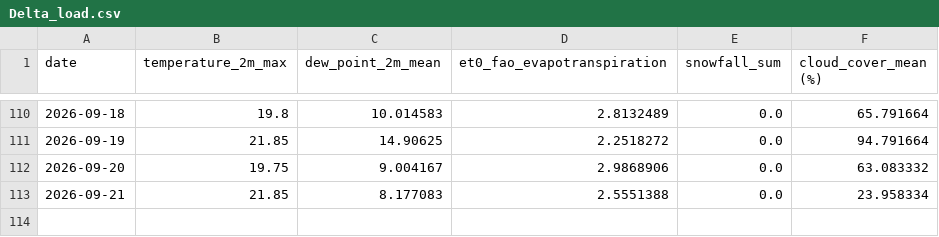
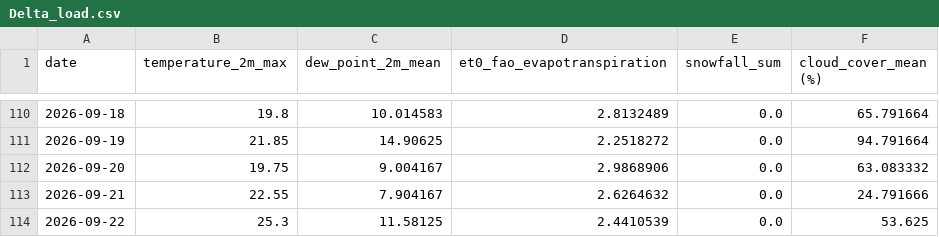
Before and after one commit to nitheshsrb/Fundamentals, a CSV file: weather_data/data/Delta_load.csv, drawn as a sheet; only a part is shown, gaps mark what is left out.

```diff
--- a/weather_data/data/Delta_load.csv
+++ b/weather_data/data/Delta_load.csv
@@ -112,2 +112,3 @@ date,temperature_2m_max,dew_point_2m_mean,et0_fao_evapotranspiration,snowfall_su
 2026-09-20,19.75,9.004167,2.9868906,0.0,63.083332
-2026-09-21,21.85,8.177083,2.5551388,0.0,23.958334
+2026-09-21,22.55,7.904167,2.6264632,0.0,24.791666
+2026-09-22,25.3,11.58125,2.4410539,0.0,53.625
```
Also changed, not shown: weather_data/data/Feature_engineered_data.csv, weather_data/data/Historic_predictions.csv, 3 other files.
